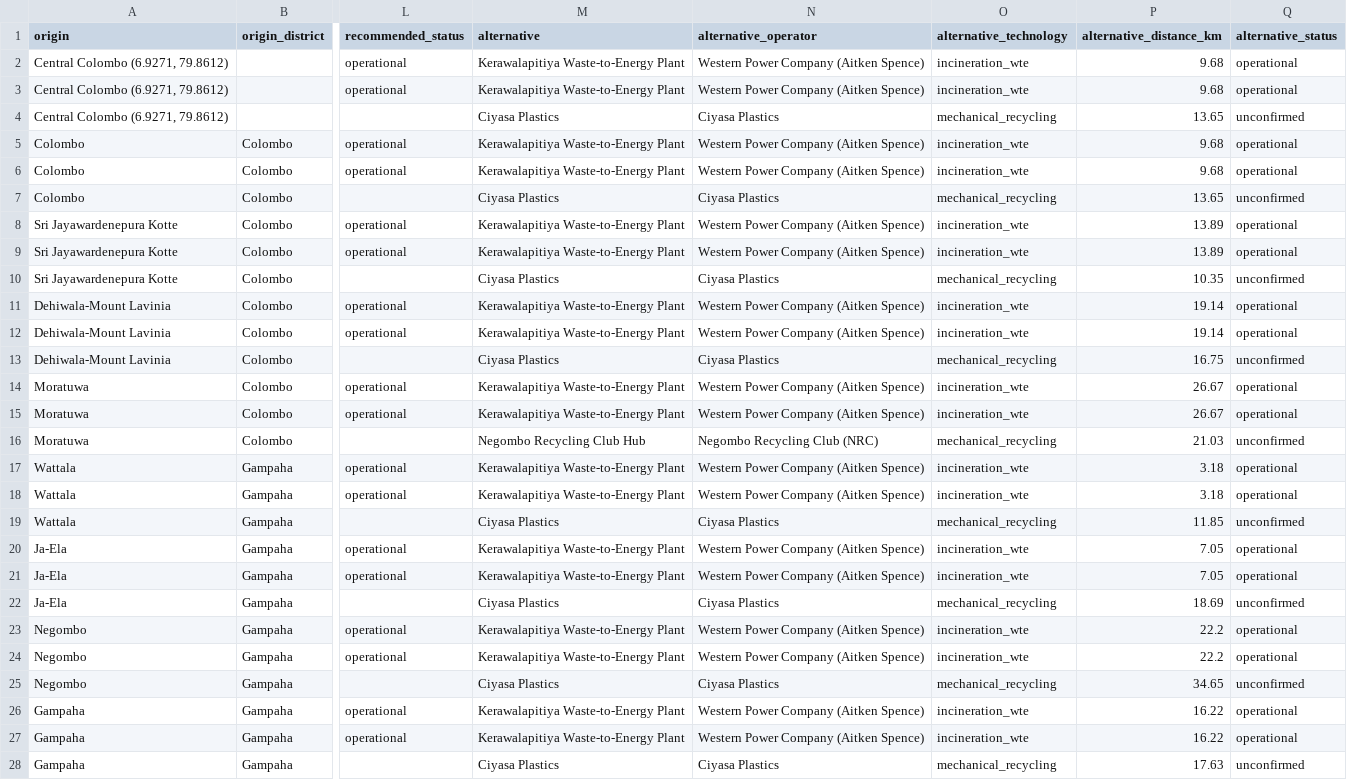
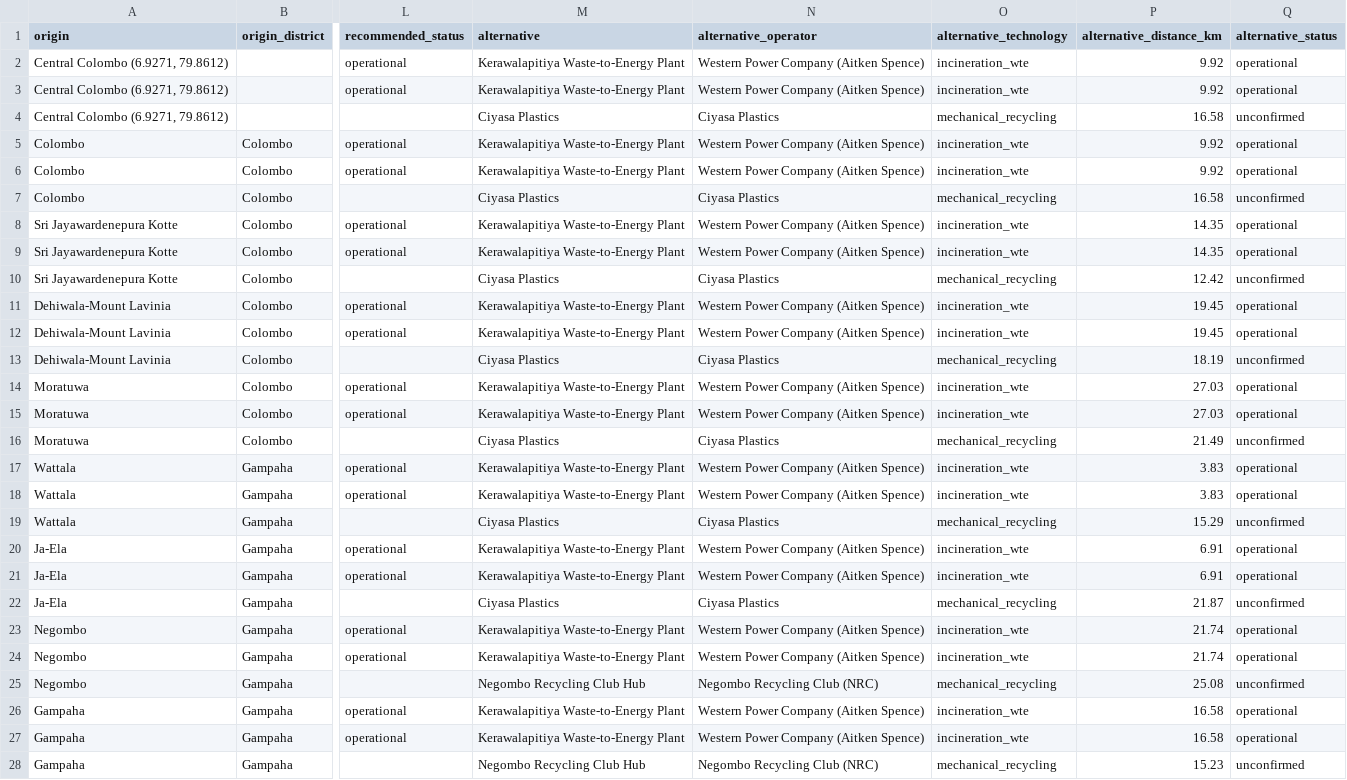
Before and after one commit to Sanjula19/Ewaste-Recycling-system-02, a CSV file: backend/results_v3/routing_tests.csv, drawn as a sheet; only a part is shown, gaps mark what is left out; the diff covers the shown part only; the diff names each change by its address in the sheet, - before the commit and + after, or states it on an @@ line.

```diff
--- a/backend/results_v3/routing_tests.csv
+++ b/backend/results_v3/routing_tests.csv
-P2:P3 (alternative_distance_km): 9.68
+P2:P3 (alternative_distance_km): 9.92
-P4 (alternative_distance_km): 13.65
+P4 (alternative_distance_km): 16.58
-P5:P6 (alternative_distance_km): 9.68
+P5:P6 (alternative_distance_km): 9.92
-P7 (alternative_distance_km): 13.65
+P7 (alternative_distance_km): 16.58
-P8:P9 (alternative_distance_km): 13.89
+P8:P9 (alternative_distance_km): 14.35
-P10 (alternative_distance_km): 10.35
+P10 (alternative_distance_km): 12.42
-P11:P12 (alternative_distance_km): 19.14
+P11:P12 (alternative_distance_km): 19.45
-P13 (alternative_distance_km): 16.75
+P13 (alternative_distance_km): 18.19
-P14:P15 (alternative_distance_km): 26.67
+P14:P15 (alternative_distance_km): 27.03
-M16 (alternative): Negombo Recycling Club Hub
+M16 (alternative): Ciyasa Plastics
-N16 (alternative_operator): Negombo Recycling Club (NRC)
+N16 (alternative_operator): Ciyasa Plastics
-P16 (alternative_distance_km): 21.03
+P16 (alternative_distance_km): 21.49
-P17:P18 (alternative_distance_km): 3.18
+P17:P18 (alternative_distance_km): 3.83
-P19 (alternative_distance_km): 11.85
+P19 (alternative_distance_km): 15.29
-P20:P21 (alternative_distance_km): 7.05
+P20:P21 (alternative_distance_km): 6.91
-P22 (alternative_distance_km): 18.69
+P22 (alternative_distance_km): 21.87
-P23:P24 (alternative_distance_km): 22.2
+P23:P24 (alternative_distance_km): 21.74
-M25 (alternative): Ciyasa Plastics
+M25 (alternative): Negombo Recycling Club Hub
-N25 (alternative_operator): Ciyasa Plastics
+N25 (alternative_operator): Negombo Recycling Club (NRC)
-P25 (alternative_distance_km): 34.65
+P25 (alternative_distance_km): 25.08
-P26:P27 (alternative_distance_km): 16.22
+P26:P27 (alternative_distance_km): 16.58
-M28 (alternative): Ciyasa Plastics
+M28 (alternative): Negombo Recycling Club Hub
-N28 (alternative_operator): Ciyasa Plastics
+N28 (alternative_operator): Negombo Recycling Club (NRC)
-P28 (alternative_distance_km): 17.63
+P28 (alternative_distance_km): 15.23
```
Also changed, not shown: 161 edited cells elsewhere in this file, 2 other files.
